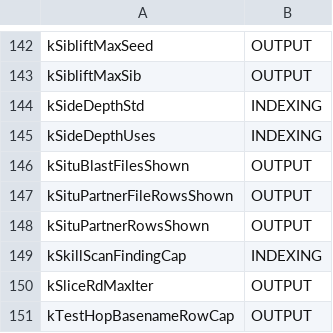
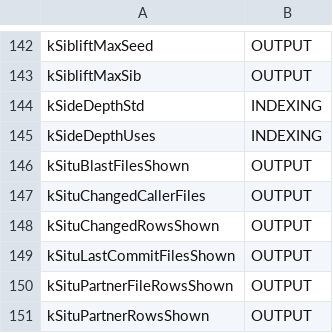
Before and after one commit to redhat-et/ripwire, a TSV file: docs/limits_classes.tsv, drawn as a sheet; only a part is shown, gaps mark what is left out; the shorter side is filled out with more unchanged rows.

```diff
--- a/docs/limits_classes.tsv
+++ b/docs/limits_classes.tsv
@@ -146,2 +146,5 @@ kSideDepthUses	INDEXING
 kSituBlastFilesShown	OUTPUT
+kSituChangedCallerFiles	OUTPUT
+kSituChangedRowsShown	OUTPUT
+kSituLastCommitFilesShown	OUTPUT
 kSituPartnerFileRowsShown	OUTPUT
```
Also changed, not shown: 5 other files.
